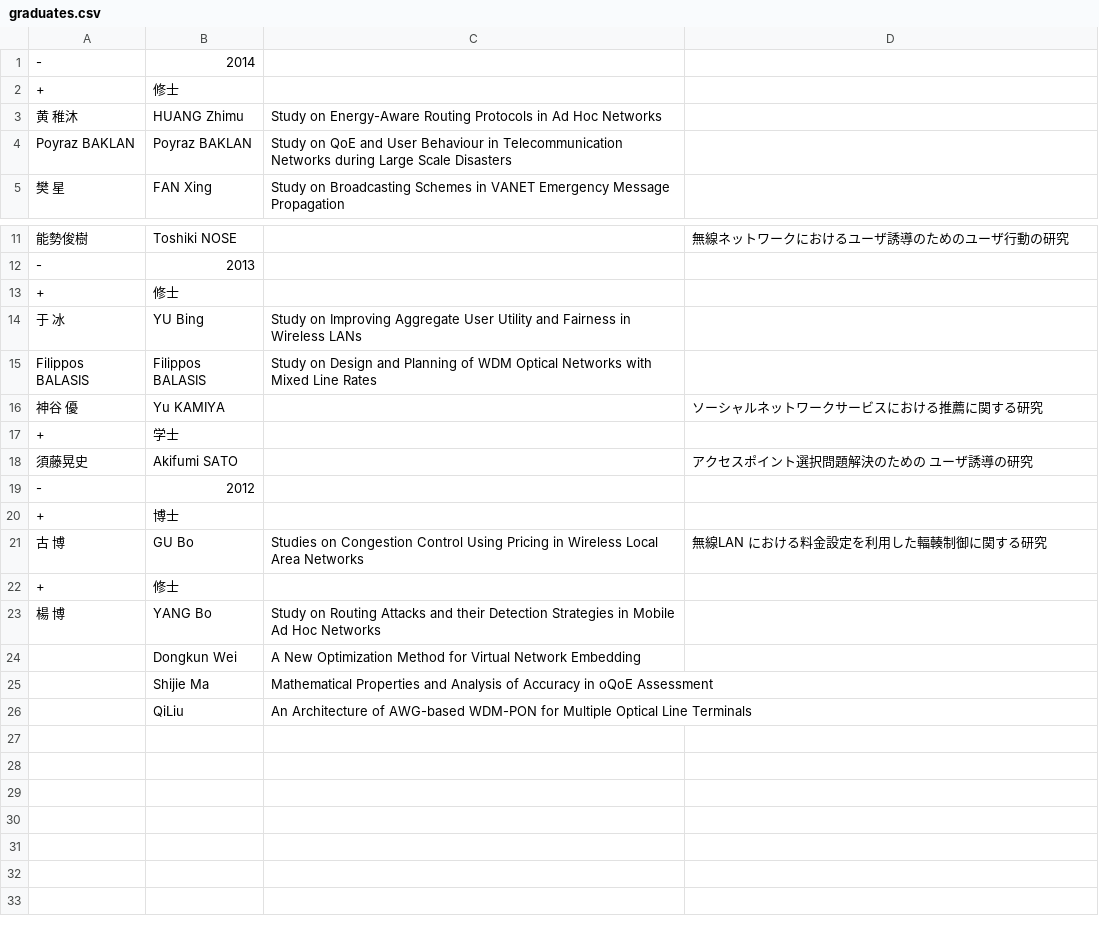
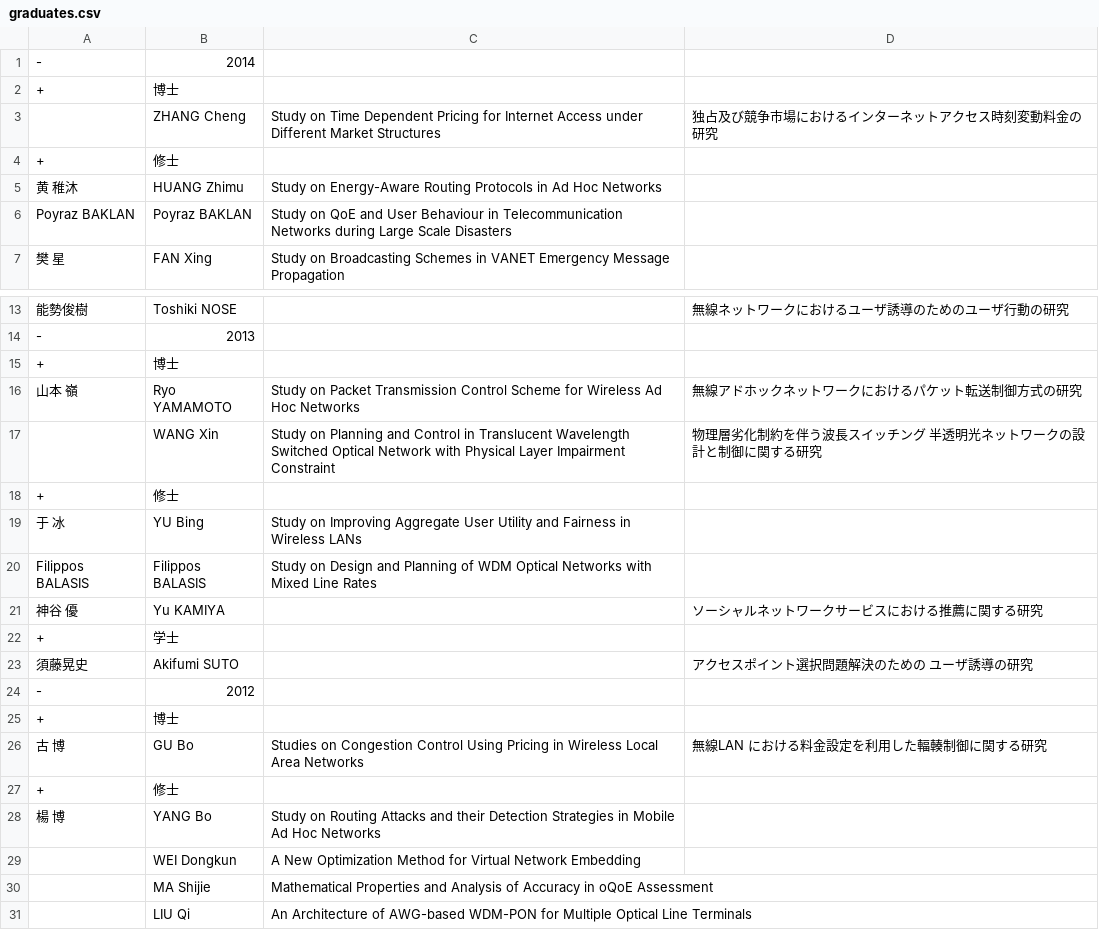
Before and after one commit to noriboijan/tanakalab, a CSV file: jpn/graduates.csv, drawn as a sheet; only a part is shown, gaps mark what is left out.

```diff
--- a/jpn/graduates.csv
+++ b/jpn/graduates.csv
@@ -1,2 +1,4 @@
 -,2014,,
++,博士,,
+,ZHANG Cheng,Study on Time Dependent Pricing for Internet Access under Different Market Structures,独占及び競争市場におけるインターネットアクセス時刻変動料金の研究
 +,修士,,
@@ -12,2 +14,5 @@ Poyraz BAKLAN,Poyraz BAKLAN,Study on QoE and User Behaviour in Telecommunication
 -,2013,,
++,博士,,
+山本　嶺,Ryo YAMAMOTO,Study on Packet Transmission Control Scheme for Wireless Ad Hoc Networks,無線アドホックネットワークにおけるパケット転送制御方式の研究
+,WANG Xin,Study on Planning and Control in Translucent Wavelength Switched Optical Network with Physical Layer Impairment Constraint,物理層劣化制約を伴う波長スイッチング 半透明光ネットワークの設計と制御に関する研究
 +,修士,,
@@ -17,3 +22,3 @@ Filippos BALASIS,Filippos BALASIS,Study on Design and Planning of WDM Optical Ne
 +,学士,,
-須藤晃史,Akifumi SATO,,アクセスポイント選択問題解決のための ユーザ誘導の研究
+須藤晃史,Akifumi SUTO,,アクセスポイント選択問題解決のための ユーザ誘導の研究
 -,2012,,
@@ -23,4 +28,4 @@ Filippos BALASIS,Filippos BALASIS,Study on Design and Planning of WDM Optical Ne
 楊　博,YANG Bo,Study on Routing Attacks and their Detection Strategies in Mobile Ad Hoc Networks,
-,Dongkun Wei,A New Optimization Method for Virtual Network Embedding,
-,Shijie Ma,Mathematical Properties and Analysis of Accuracy in oQoE Assessment,
-,QiLiu,An Architecture of AWG-based WDM-PON for Multiple Optical Line Terminals,
+,WEI Dongkun,A New Optimization Method for Virtual Network Embedding,
+,MA Shijie,Mathematical Properties and Analysis of Accuracy in oQoE Assessment,
+,LIU Qi,An Architecture of AWG-based WDM-PON for Multiple Optical Line Terminals,
```
Also changed, not shown: jpn/member.csv, 3 other files.
